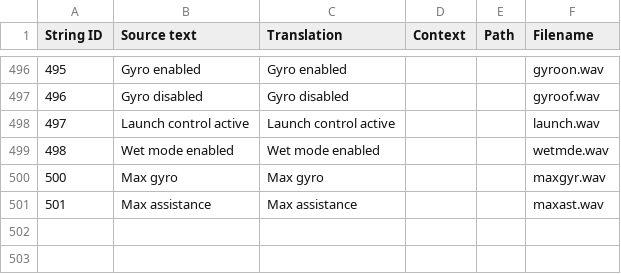
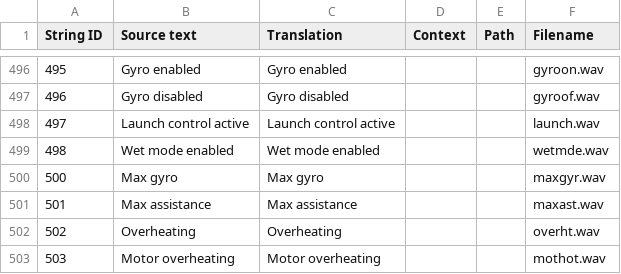
Before and after one commit to EdgeTX/edgetx-sdcard-sounds, a CSV file: voices/en-GB.csv, drawn as a sheet; only a part is shown, gaps mark what is left out.

Commit message:
feat: add "overheating", "motor overheating"

```diff
--- a/voices/en-GB.csv
+++ b/voices/en-GB.csv
@@ -501 +501,3 @@
 "501","Max assistance","Max assistance","","","maxast.wav"
+"502","Overheating","Overheating","","","overht.wav"
+"503","Motor overheating","Motor overheating","","","mothot.wav"
```
Also changed, not shown: voices/en-US.csv, 12 other files.
